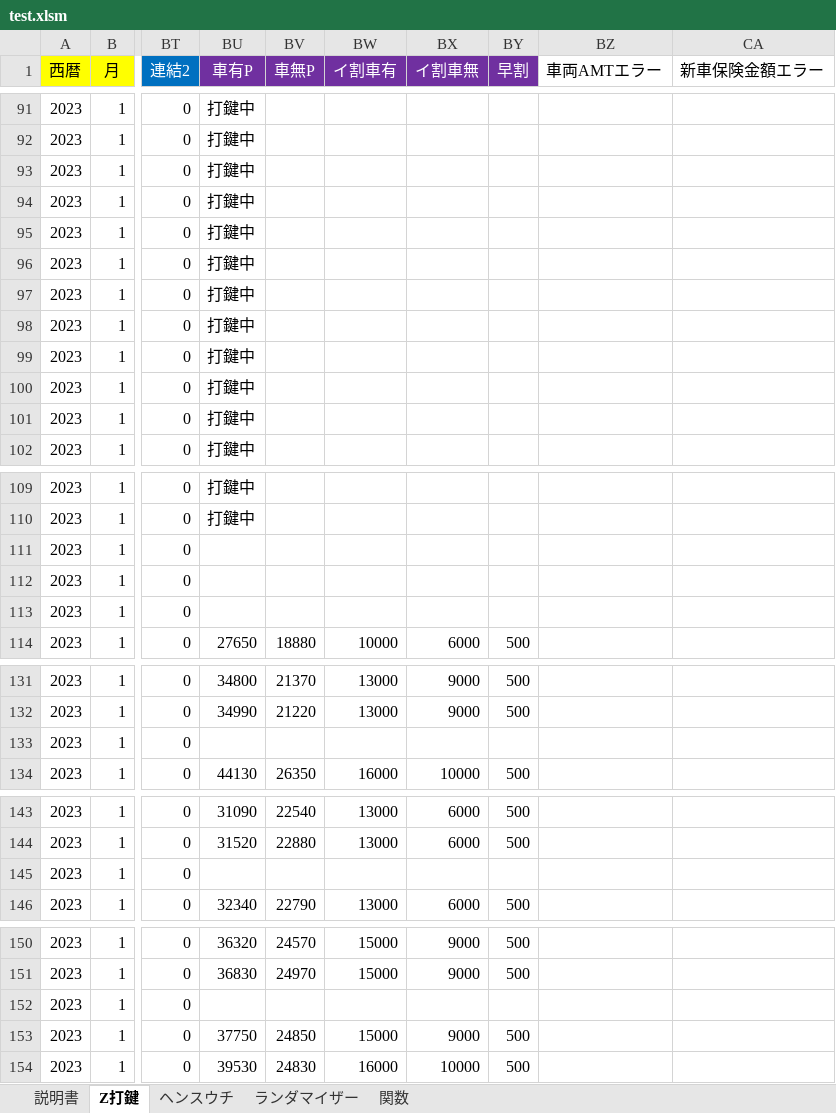
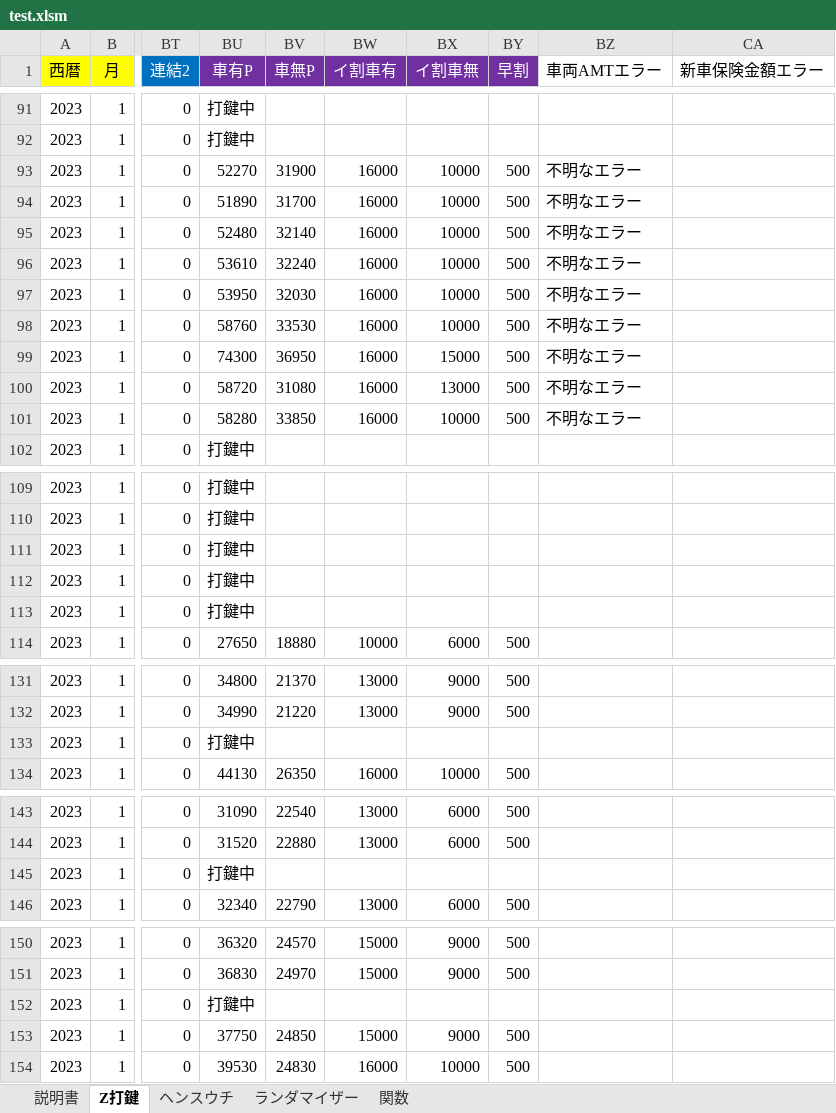
Before and after one commit to s-shohin/Z, an Excel workbook: test.xlsm, sheet Z打鍵, drawn as a sheet; only a part is shown, gaps mark what is left out; values as stored, in another font and other column widths than the file's, no borders; the diff names each change by its address in the sheet, - before the commit and + after, or states it on an @@ line.

Commit message:
hoge

```diff
--- a/test.xlsm (sheet Z打鍵)
+++ b/test.xlsm (sheet Z打鍵)
-BU93 (車有P): 打鍵中
+BU93 (車有P): 52270
-BV93 (車無P): (empty)
+BV93 (車無P): 31900
-BW93:BW101 (イ割車有): (empty)
+BW93:BW101 (イ割車有): 16000
-BX93:BX98 (イ割車無): (empty)
+BX93:BX98 (イ割車無): 10000
-BY93:BY101 (早割): (empty)
+BY93:BY101 (早割): 500
-BZ93:BZ101 (車両AMTエラー): (empty)
+BZ93:BZ101 (車両AMTエラー): 不明なエラー
-BU94 (車有P): 打鍵中
+BU94 (車有P): 51890
-BV94 (車無P): (empty)
+BV94 (車無P): 31700
-BU95 (車有P): 打鍵中
+BU95 (車有P): 52480
-BV95 (車無P): (empty)
+BV95 (車無P): 32140
-BU96 (車有P): 打鍵中
+BU96 (車有P): 53610
-BV96 (車無P): (empty)
+BV96 (車無P): 32240
-BU97 (車有P): 打鍵中
+BU97 (車有P): 53950
-BV97 (車無P): (empty)
+BV97 (車無P): 32030
-BU98 (車有P): 打鍵中
+BU98 (車有P): 58760
-BV98 (車無P): (empty)
+BV98 (車無P): 33530
-BU99 (車有P): 打鍵中
+BU99 (車有P): 74300
-BV99 (車無P): (empty)
+BV99 (車無P): 36950
-BX99 (イ割車無): (empty)
+BX99 (イ割車無): 15000
-BU100 (車有P): 打鍵中
+BU100 (車有P): 58720
-BV100 (車無P): (empty)
+BV100 (車無P): 31080
-BX100 (イ割車無): (empty)
+BX100 (イ割車無): 13000
-BU101 (車有P): 打鍵中
+BU101 (車有P): 58280
-BV101 (車無P): (empty)
+BV101 (車無P): 33850
-BX101 (イ割車無): (empty)
+BX101 (イ割車無): 10000
-BU111:BU113 (車有P): (empty)
+BU111:BU113 (車有P): 打鍵中
-BU133 (車有P): (empty)
+BU133 (車有P): 打鍵中
-BU145 (車有P): (empty)
+BU145 (車有P): 打鍵中
-BU152 (車有P): (empty)
+BU152 (車有P): 打鍵中
```
